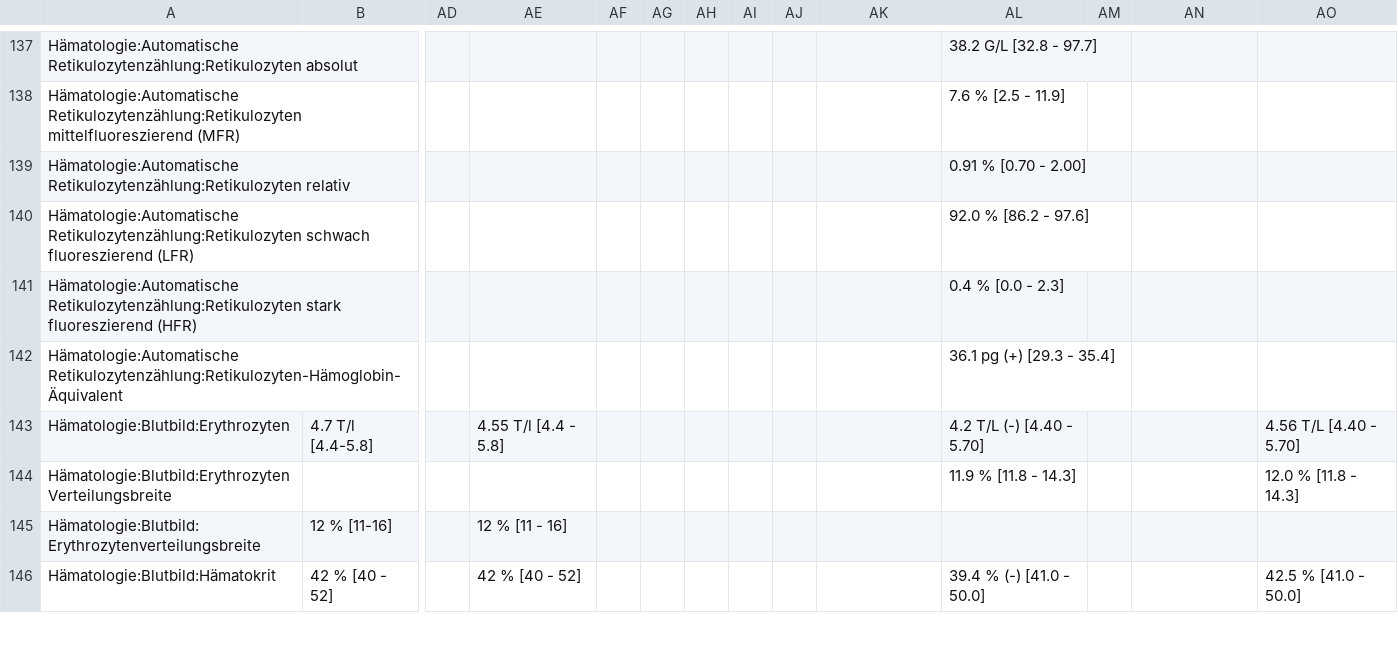
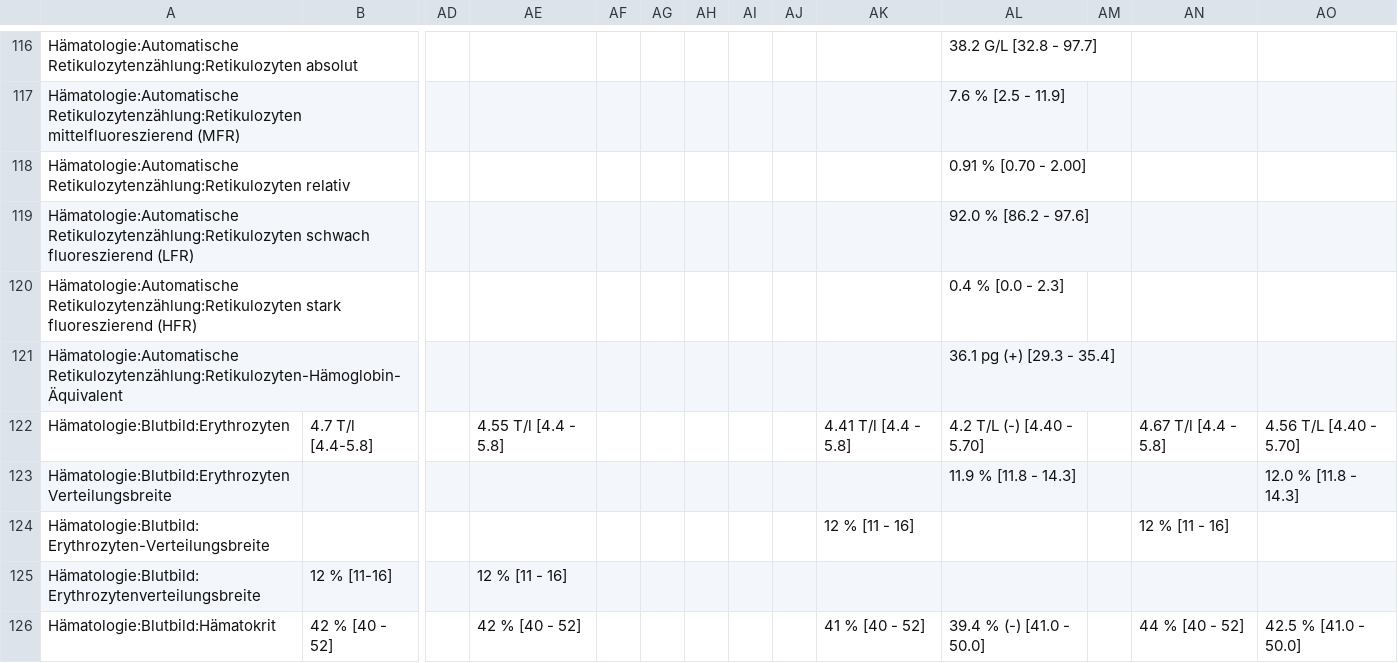
Before and after one commit to ympoglag/biomarkers, a TSV file: biomarkers.tsv, drawn as a sheet; only a part is shown, gaps mark what is left out; addresses are those after the commit; rows hold the shown columns only; the diff covers the shown part only; the diff names each change by its address in the sheet, - before the commit and + after, or states it on an @@ line.

```diff
--- a/biomarkers.tsv
+++ b/biomarkers.tsv
-AK122: (empty)
+AK122: 4.41 T/l [4.4 - 5.8]
-AN122: (empty)
+AN122: 4.67 T/l [4.4 - 5.8]
+row 124: Hämatologie:Blutbild:Erythrozyten-Verteilungsbreite |  |  |  |  |  |  |  |  | 12 % [11 - 16] |  |  | 12 % [11 - 16]
-AK126: (empty)
+AK126: 41 % [40 - 52]
-AN126: (empty)
+AN126: 44 % [40 - 52]
```
Also changed, not shown: 6 added rows, 21 removed rows and 25 edited cells elsewhere in this file, 2 other files.
